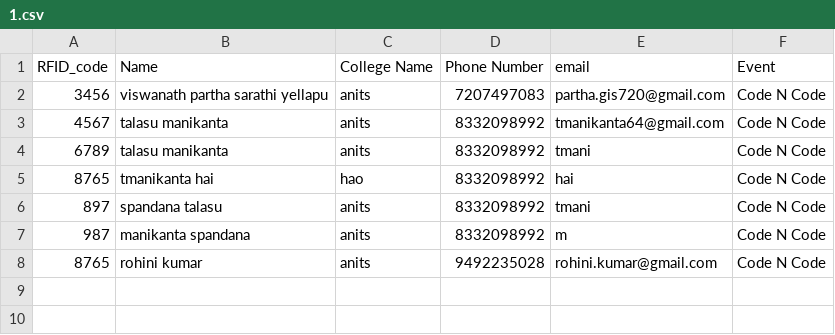
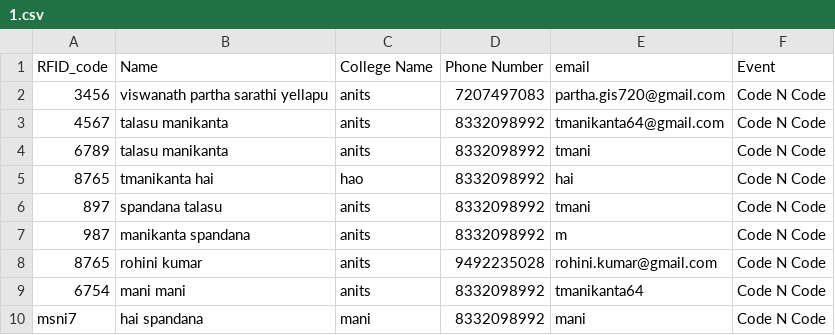
Before and after one commit to tmanikanta64/fest_scripts, a CSV file: 1.csv, drawn as a sheet.

```diff
--- a/1.csv
+++ b/1.csv
@@ -8 +8,3 @@ RFID_code,Name,College Name,Phone Number,email,Event
 8765,rohini kumar,anits,9492235028,rohini.kumar@gmail.com,Code N Code
+6754,mani mani,anits,8332098992,tmanikanta64,Code N Code
+msni7,hai spandana,mani,8332098992,mani,Code N Code
```
Also changed, not shown: 2.csv, 3.csv, 2 other files.
